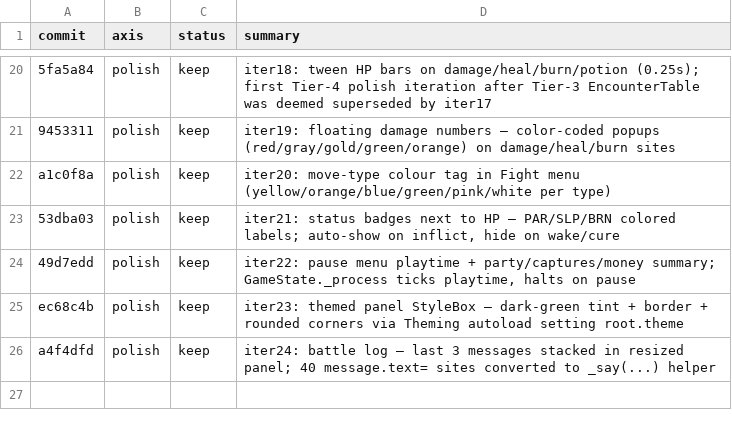
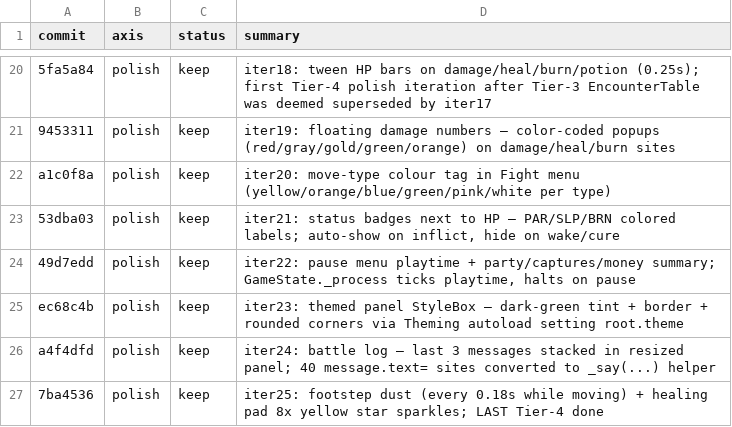
Before and after one commit to ryansoq/agent-sprite-forge, a TSV file: examples/pikachu-godot/results.tsv, drawn as a sheet; only a part is shown, gaps mark what is left out; the diff names each change by its address in the sheet, - before the commit and + after, or states it on an @@ line.

```diff
--- a/examples/pikachu-godot/results.tsv
+++ b/examples/pikachu-godot/results.tsv
+row 27: 7ba4536 | polish | keep | iter25: footstep dust (every 0.18s while moving) + healing pad 8x yellow star sparkles; LAST Tier-4 done
```
Also changed, not shown: 2 other files.
